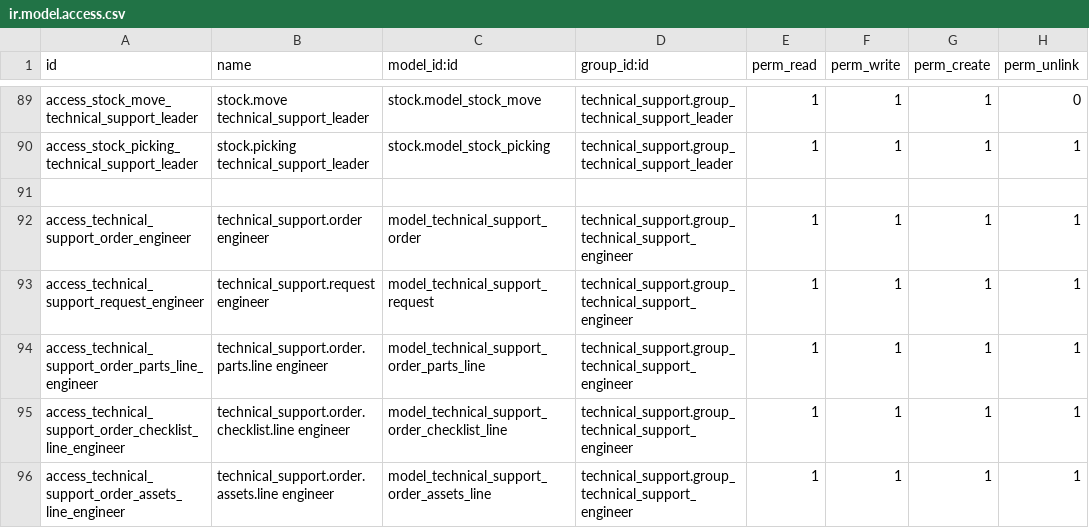
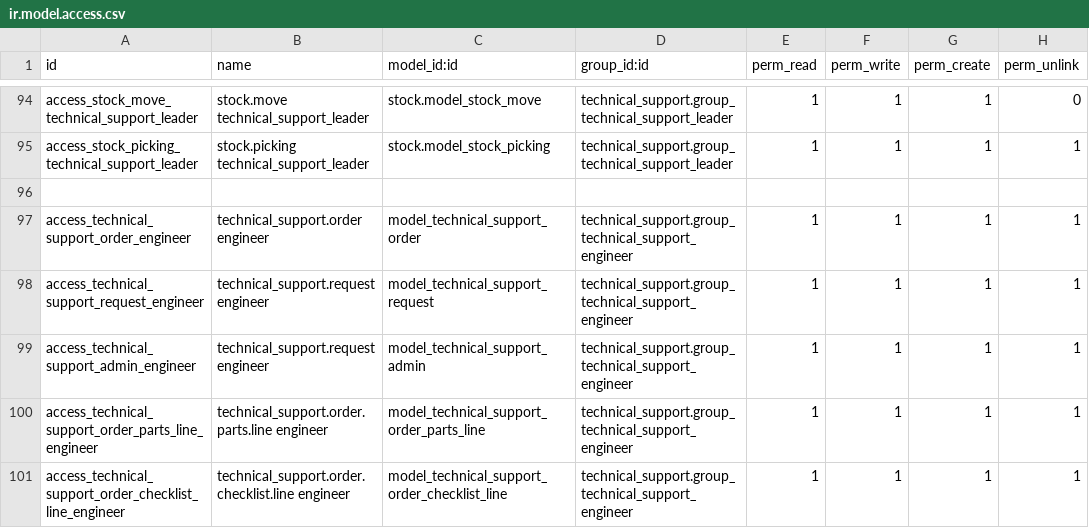
Before and after one commit to xuanox/odoo, a CSV file: technical_support/security/ir.model.access.csv, drawn as a sheet; only a part is shown, gaps mark what is left out; the shorter side is filled out with more unchanged rows; the diff covers the shown part only; the diff names each change by its address in the sheet, - before the commit and + after, or states it on an @@ line.

```diff
--- a/technical_support/security/ir.model.access.csv
+++ b/technical_support/security/ir.model.access.csv
+row 99: access_technical_support_admin_engineer | technical_support.request engineer | model_technical_support_admin | technical_support.group_technical_support_engineer | 1 | 1 | 1 | 1
```
Also changed, not shown: 5 added rows elsewhere in this file, 8 other files.
